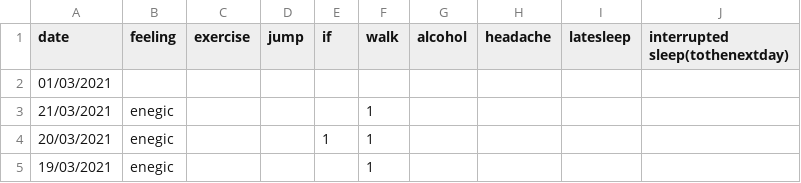
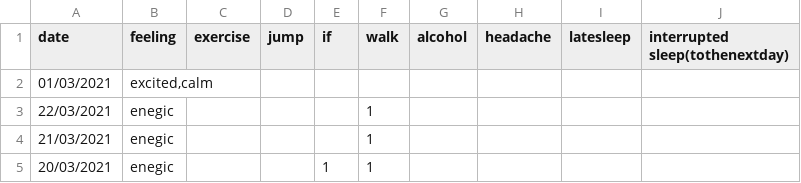
Before and after one commit to Amarilda/KPI, a CSV file: feelings.csv, drawn as a sheet; only a part is shown; the shorter side is filled out with more unchanged rows.

Commit message:
Update feelings.csv

```diff
--- a/feelings.csv
+++ b/feelings.csv
@@ -1,3 +1,4 @@
 date,feeling,exercise,jump,if,walk,alcohol,headache,latesleep,interrupted sleep(tothenextday)
-01/03/2021,,,,,,,,,
+01/03/2021,"excited,calm",,,,,,,,
+22/03/2021,enegic,,,,1,,,,
 21/03/2021,enegic,,,,1,,,,
```
